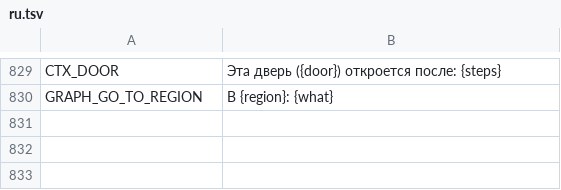
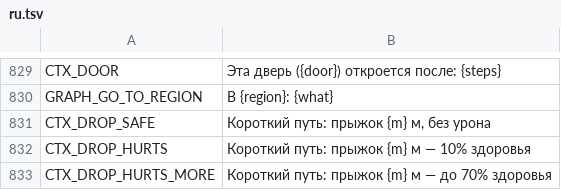
Before and after one commit to myso-kr/hell-is-us-mod, a TSV file: assets/i18n/ru.tsv, drawn as a sheet; only a part is shown, gaps mark what is left out.

```diff
--- a/assets/i18n/ru.tsv
+++ b/assets/i18n/ru.tsv
@@ -830 +830,4 @@ CTX_DOOR	Эта дверь ({door}) откроется после: {steps}
 GRAPH_GO_TO_REGION	В {region}: {what}
+CTX_DROP_SAFE	Короткий путь: прыжок {m} м, без урона
+CTX_DROP_HURTS	Короткий путь: прыжок {m} м — 10% здоровья
+CTX_DROP_HURTS_MORE	Короткий путь: прыжок {m} м — до 70% здоровья
```
Also changed, not shown: assets/i18n/de.tsv, assets/i18n/fr.tsv, 20 other files.
